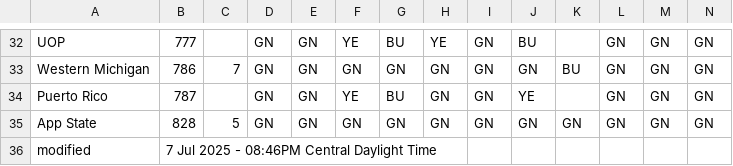
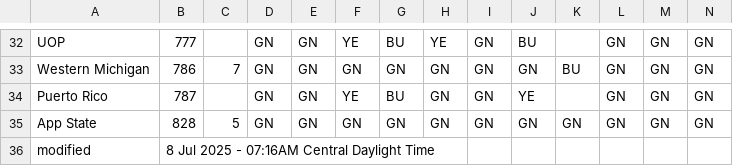
Before and after one commit to jtmullen/fsgp-2025-site, a CSV file: _data/scrutineering.csv, drawn as a sheet; only a part is shown, gaps mark what is left out.

```diff
--- a/_data/scrutineering.csv
+++ b/_data/scrutineering.csv
@@ -35,2 +35,2 @@ Puerto Rico,787,,GN,GN,YE,BU,GN,GN,YE,,GN,GN,GN
 App State,828,5,GN,GN,GN,GN,GN,GN,GN,GN,GN,GN,GN
-modified,7 Jul 2025 - 08:46PM Central Daylight Time,,,,,,,,,,,
+modified,8 Jul 2025 - 07:16AM Central Daylight Time,,,,,,,,,,,
```
